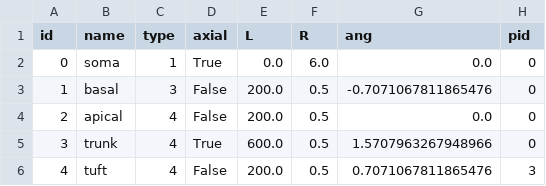
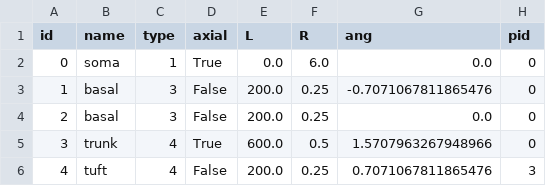
Before and after one commit to chenziao/Stylized-Cell-Inference, a CSV file: cell_inference/resources/geom_standard.csv, drawn as a sheet.

```diff
--- a/cell_inference/resources/geom_standard.csv
+++ b/cell_inference/resources/geom_standard.csv
@@ -2,5 +2,5 @@ id,name,type,axial,L,R,ang,pid
 0,soma,1,True,0.0,6.0,0.0,0
-1,basal,3,False,200.0,0.5,-0.7071067811865476,0
-2,apical,4,False,200.0,0.5,0.0,0
+1,basal,3,False,200.0,0.25,-0.7071067811865476,0
+2,basal,3,False,200.0,0.25,0.0,0
 3,trunk,4,True,600.0,0.5,1.5707963267948966,0
-4,tuft,4,False,200.0,0.5,0.7071067811865476,3
+4,tuft,4,False,200.0,0.25,0.7071067811865476,3
```
Also changed, not shown: cell_inference/resources/geom_standard_axon.csv, 11 other files.
